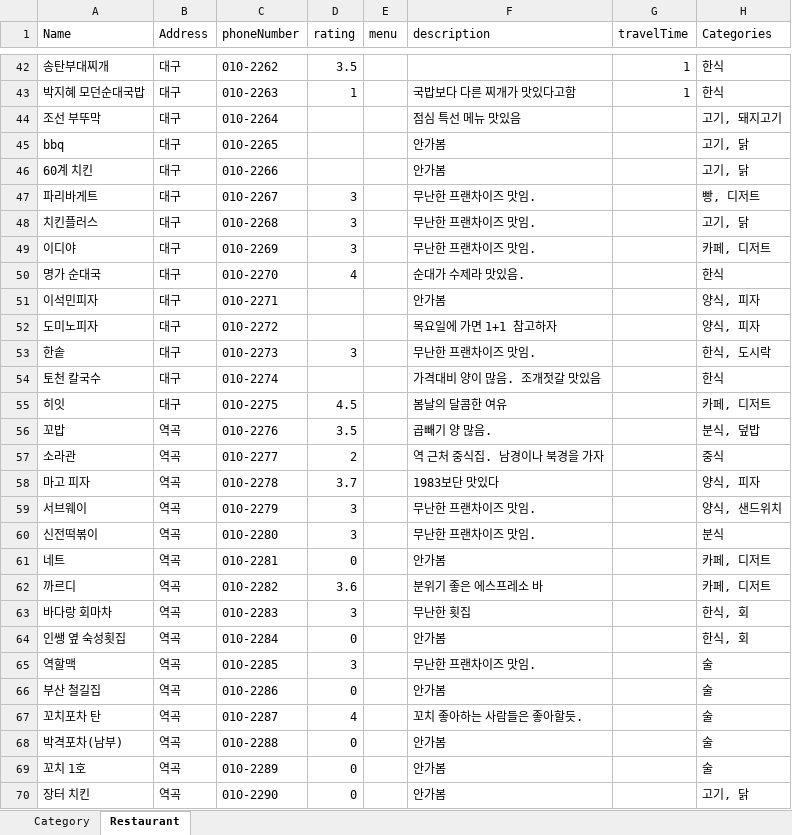
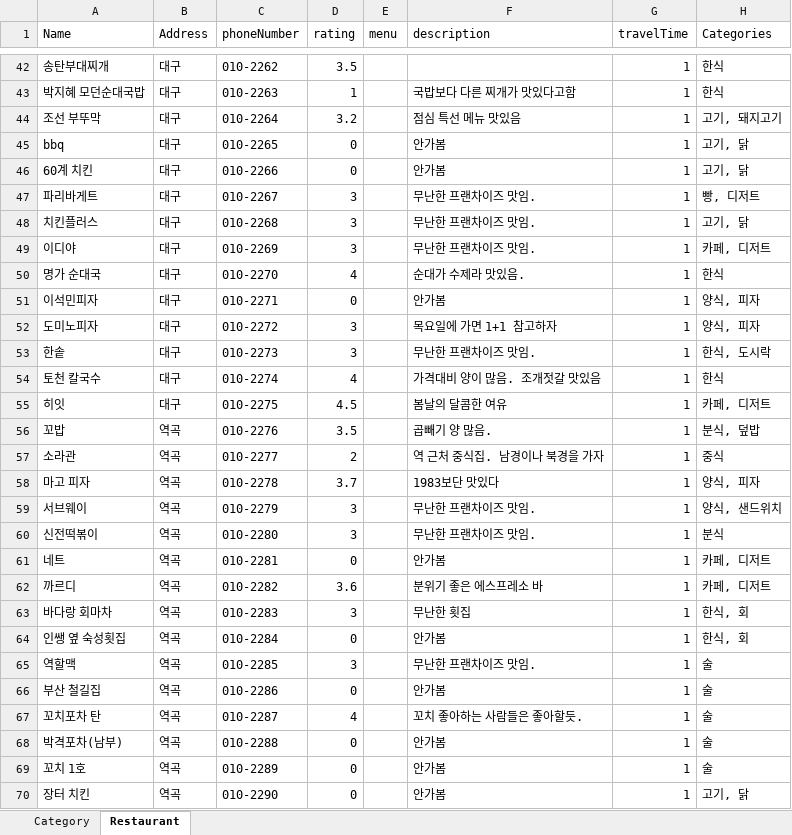
Before and after one commit to dfdfg42/nyum-tolic, an Excel workbook: src/main/resources/Data/nyumData.xlsx, sheet Restaurant, drawn as a sheet; only a part is shown, gaps mark what is left out; values as stored, in another font and other column widths than the file's, no borders; the diff covers the shown part only; the diff names each change by its address in the sheet, - before the commit and + after, or states it on an @@ line.

Commit message:
0311 excel update2

```diff
--- a/src/main/resources/Data/nyumData.xlsx (sheet Restaurant)
+++ b/src/main/resources/Data/nyumData.xlsx (sheet Restaurant)
-D44 (rating): (empty)
+D44 (rating): 3.2
-G44:G70 (travelTime): (empty)
+G44:G70 (travelTime): 1
-D45:D46 (rating): (empty)
+D45:D46 (rating): 0
-D51 (rating): (empty)
+D51 (rating): 0
-D52 (rating): (empty)
+D52 (rating): 3
-D54 (rating): (empty)
+D54 (rating): 4
```
Also changed, not shown: 5 edited cells elsewhere in this sheet.
